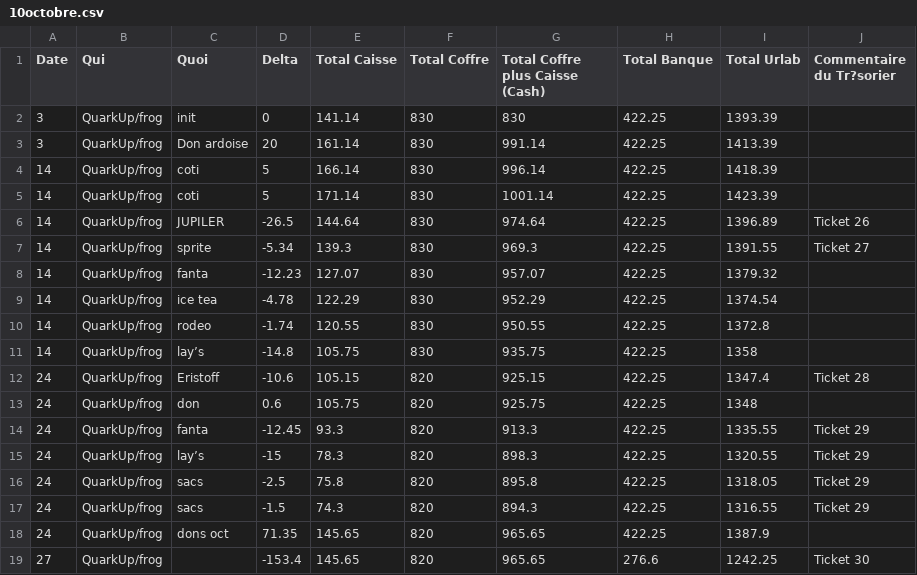
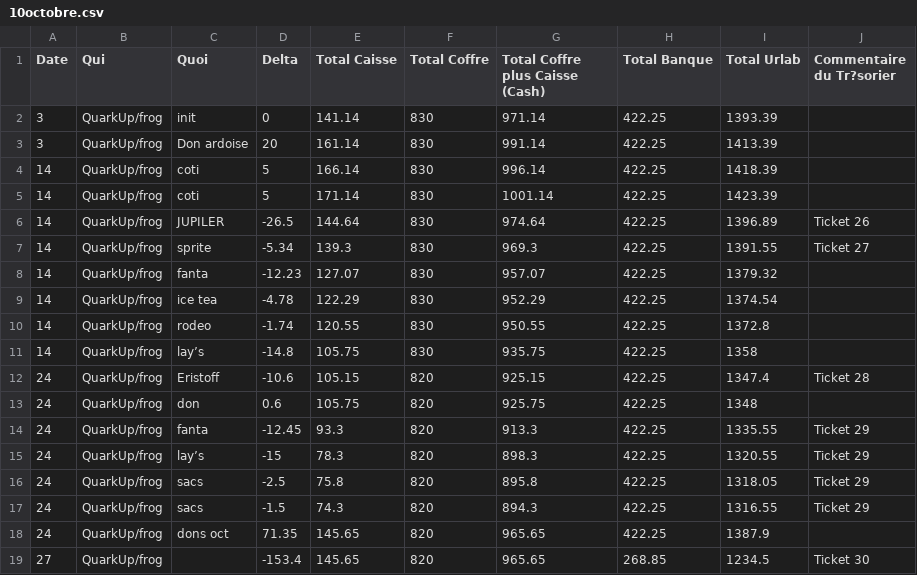
Before and after one commit to UrLab/compta, a CSV file: 2024/10octobre.csv, drawn as a sheet.

```diff
--- a/2024/10octobre.csv
+++ b/2024/10octobre.csv
@@ -1,3 +1,3 @@
 Date, Qui, Quoi, Delta, Total Caisse, Total Coffre, Total Coffre plus Caisse (Cash), Total Banque, Total Urlab, Commentaire du Tr?sorier
-3,QuarkUp/frog,init,0,141.14,830,830,422.25,1393.39,
+3,QuarkUp/frog,init,0,141.14,830,971.14,422.25,1393.39,
 3,QuarkUp/frog,Don ardoise,20,161.14,830,991.14,422.25,1413.39,
@@ -18,2 +18,2 @@ Date, Qui, Quoi, Delta, Total Caisse, Total Coffre, Total Coffre plus Caisse (Ca
 24,QuarkUp/frog,dons oct,71.35,145.65,820,965.65,422.25,1387.9,
-27,QuarkUp/frog,,-153.4,145.65,820,965.65,276.6,1242.25,Ticket 30
+27,QuarkUp/frog,,-153.4,145.65,820,965.65,268.85,1234.5,Ticket 30
```
Also changed, not shown: 2024/09septembre.csv, 2024/11novembre.csv.
